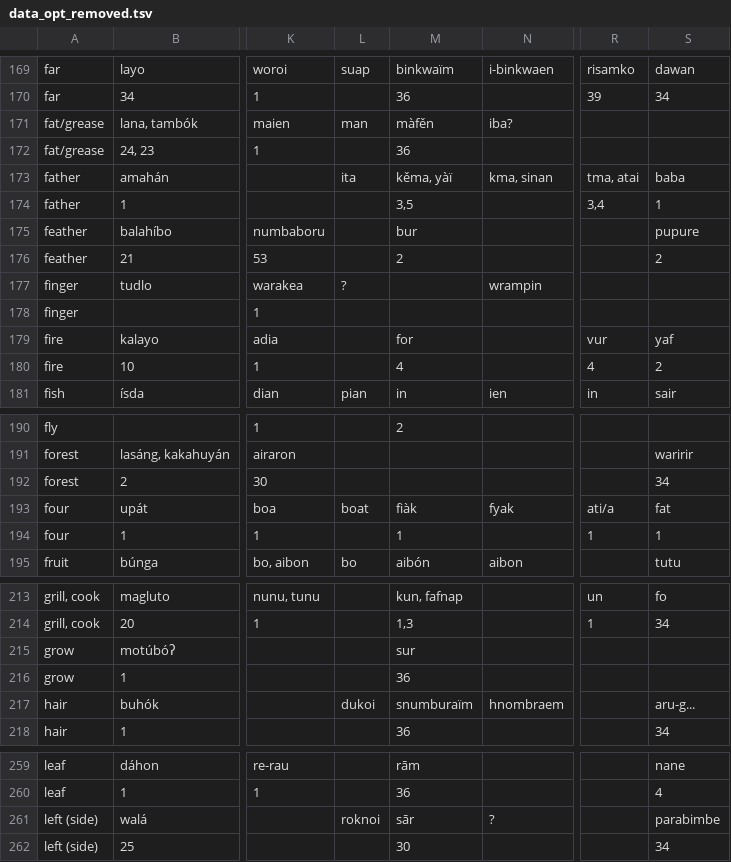
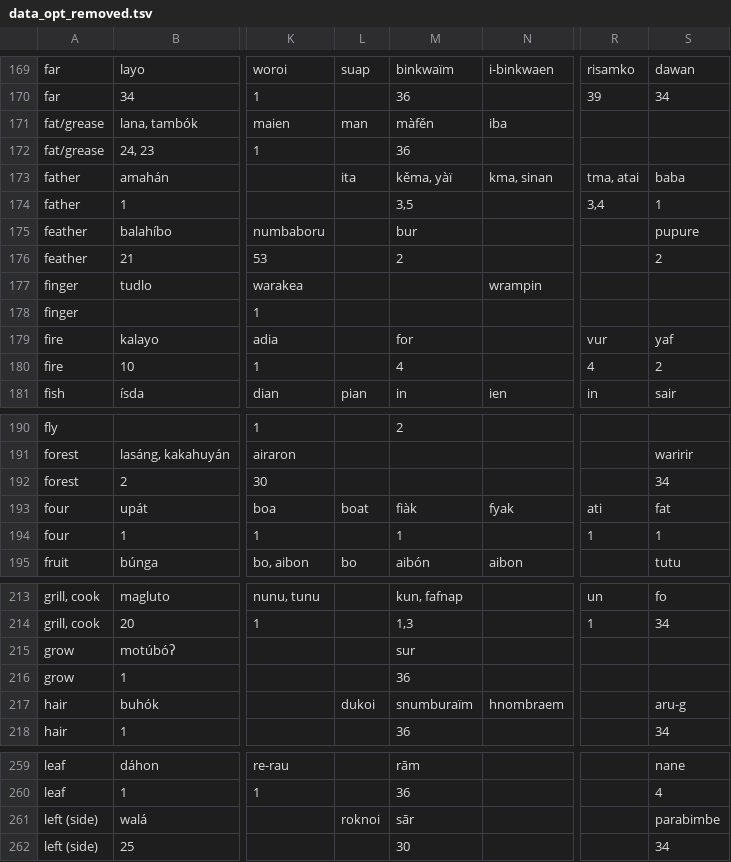
Before and after one commit to EAGasser/SHWNGlex, a TSV file: raw/data_opt_removed.tsv, drawn as a sheet; only a part is shown, gaps mark what is left out; the diff covers the shown part only; the diff names each change by its address in the sheet, - before the commit and + after, or states it on an @@ line.

```diff
--- a/raw/data_opt_removed.tsv
+++ b/raw/data_opt_removed.tsv
-N171: iba?
+N171: iba
-L177: ?
+L177: (empty)
-R193: ati/a
+R193: ati
-S217: aru-g...
+S217: aru-g
-N261: ?
+N261: (empty)
```
Also changed, not shown: 45 edited cells elsewhere in this file, 1 other file.
